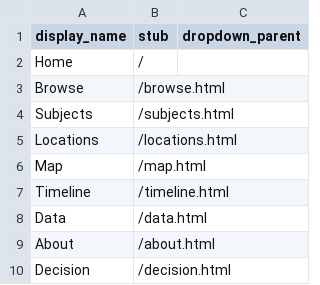
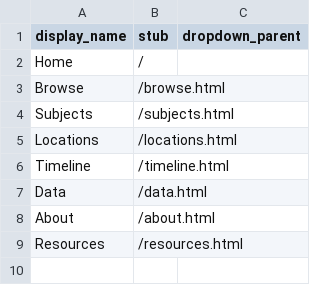
Before and after one commit to fortunelavie/fyc-case-studies, a CSV file: _data/config-nav.csv, drawn as a sheet.

```diff
--- a/_data/config-nav.csv
+++ b/_data/config-nav.csv
@@ -5,3 +5,2 @@ Subjects,/subjects.html,
 Locations,/locations.html,
-Map,/map.html,
 Timeline,/timeline.html,
@@ -9,2 +8,2 @@ Data,/data.html,
 About,/about.html,
-Decision,/decision.html,
+Resources,/resources.html,
```
Also changed, not shown: 3 other files.
